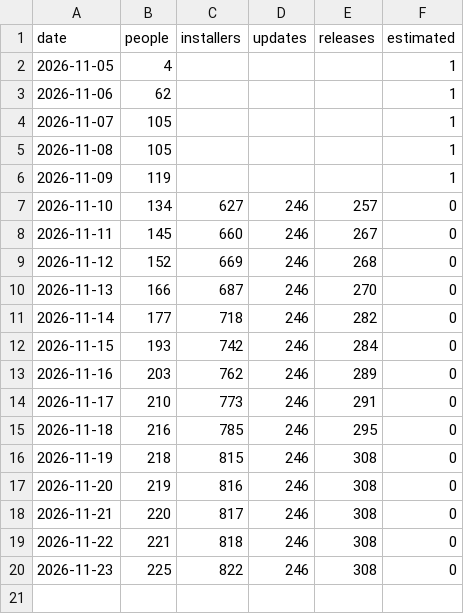
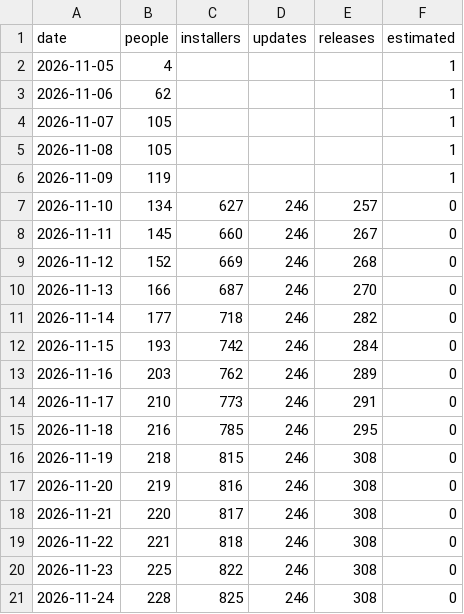
Before and after one commit to hazymat/winsqueeze, a CSV file: downloads.csv, drawn as a sheet.

Commit message:
Download counts 2026-11-24 00:53

```diff
--- a/downloads.csv
+++ b/downloads.csv
@@ -20 +20,2 @@ date,people,installers,updates,releases,estimated
 2026-11-23,225,822,246,308,0
+2026-11-24,228,825,246,308,0
```
Also changed, not shown: 1 other file.
